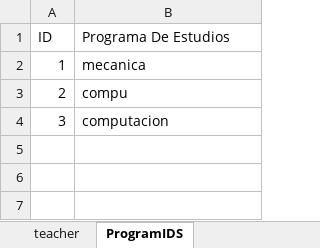
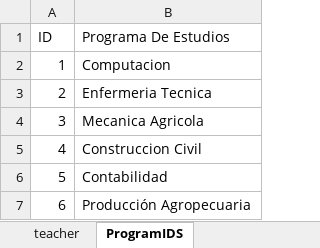
Before and after one commit to paulantezana/review, an Excel workbook: temp/templateteachers.xlsx, sheet ProgramIDS, drawn as a sheet; values as stored, in another font and other column widths than the file's, no borders; the diff names each change by its address in the sheet, - before the commit and + after, or states it on an @@ line.

```diff
--- a/temp/templateteachers.xlsx (sheet ProgramIDS)
+++ b/temp/templateteachers.xlsx (sheet ProgramIDS)
-B2 (Programa De Estudios): mecanica
+B2 (Programa De Estudios): Computacion
-B3 (Programa De Estudios): compu
+B3 (Programa De Estudios): Enfermeria Tecnica
-B4 (Programa De Estudios): computacion
+B4 (Programa De Estudios): Mecanica Agricola
+row 5: 4 | Construccion Civil
+row 6: 5 | Contabilidad
+row 7: 6 | Producción Agropecuaria
```
Also changed, not shown: sheet teacher, temp/templateCompanyes.xlsx, temp/templateStudents.xlsx, 16 other files.
